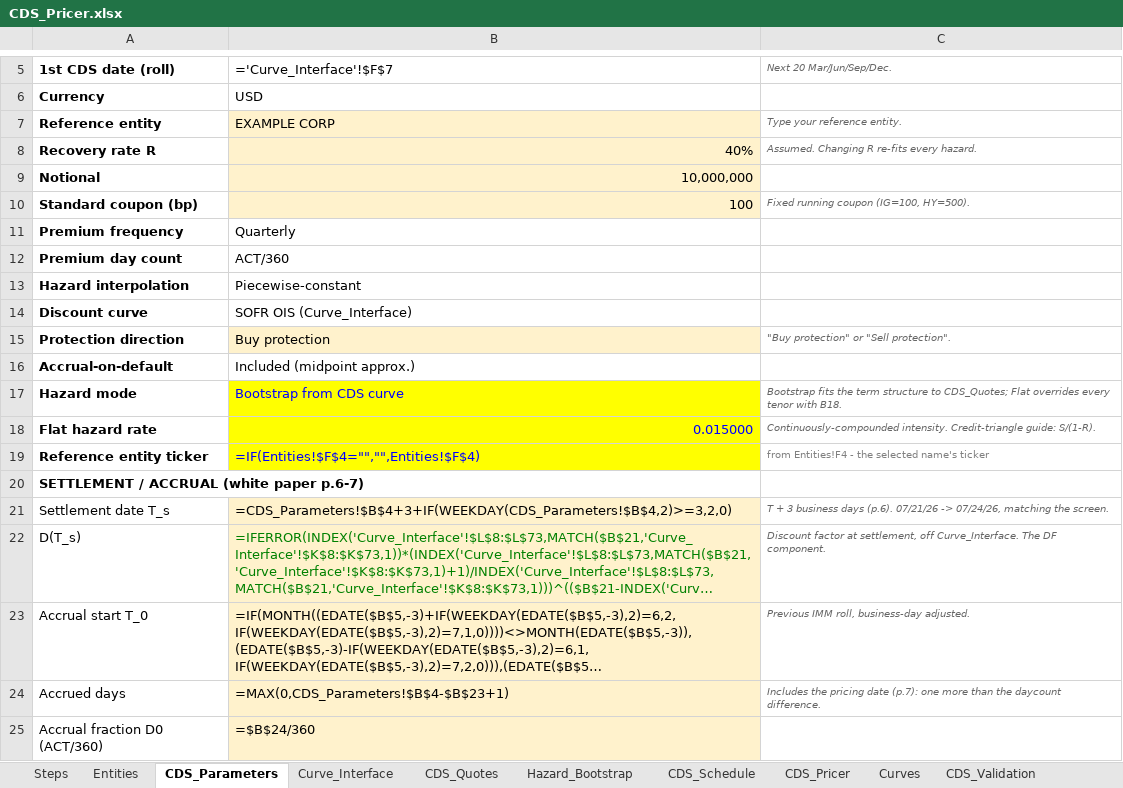
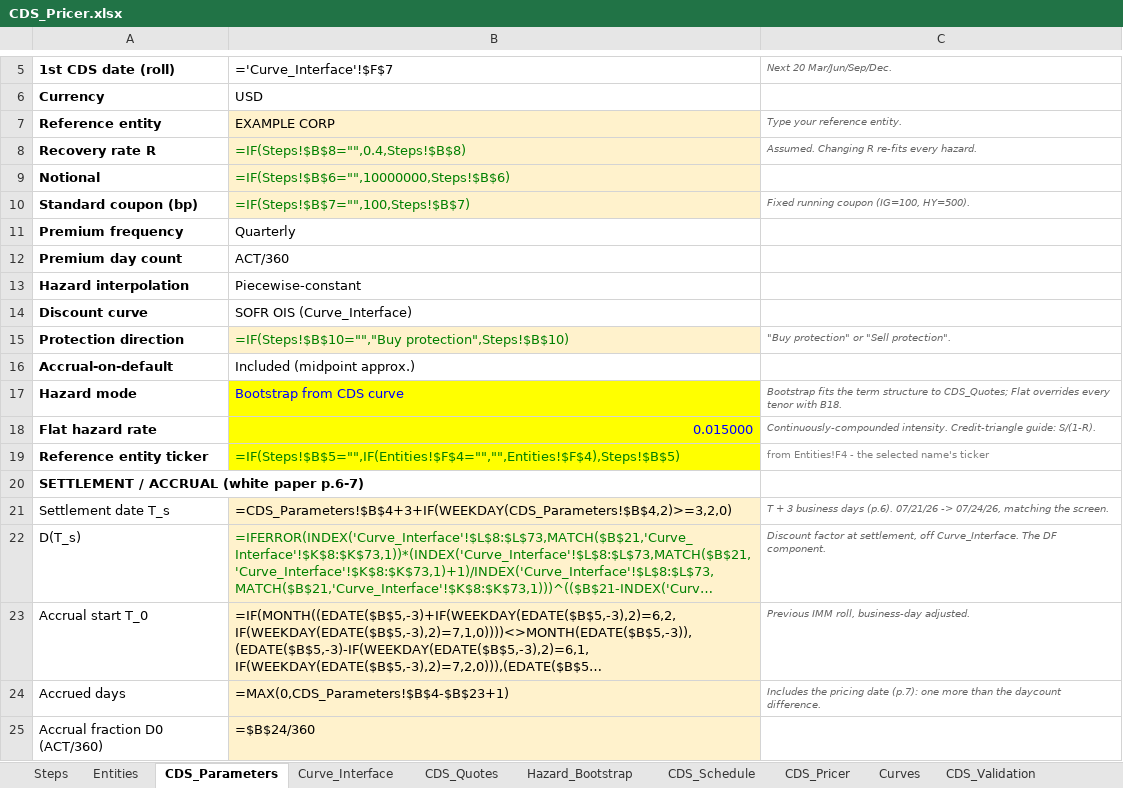
Before and after one commit to nl2992/usd-sofr-curve, an Excel workbook: bloomberg/CDS_Pricer.xlsx, sheet CDS_Parameters, drawn as a sheet; only a part is shown, gaps mark what is left out; long unchanged cells end in …; values as stored, in another font and other column widths than the file's, no borders; formulas without a stored value are shown as written; the diff names each change by its address in the sheet, - before the commit and + after, or states it on an @@ line.

```diff
--- a/bloomberg/CDS_Pricer.xlsx (sheet CDS_Parameters)
+++ b/bloomberg/CDS_Pricer.xlsx (sheet CDS_Parameters)
-B8: 40%
+B8: =IF(Steps!$B$8="",0.4,Steps!$B$8)
-B8:B10 text colour: black
+B8:B10 text colour: #008000
-B9: 10,000,000
+B9: =IF(Steps!$B$6="",10000000,Steps!$B$6)
-B10: 100
+B10: =IF(Steps!$B$7="",100,Steps!$B$7)
-B15: Buy protection
+B15: =IF(Steps!$B$10="","Buy protection",Steps!$B$10)
-B15 text colour: black
+B15 text colour: #008000
-B19: =IF(Entities!$F$4="","",Entities!$F$4)
+B19: =IF(Steps!$B$5="",IF(Entities!$F$4="","",Entities!$F$4),Steps!$B$5)
-B19 text colour: #0000FF
+B19 text colour: #008000
```
Also changed, not shown: sheet Steps, sheet Curve_Interface, sheet CDS_Pricer, 1 other file.
